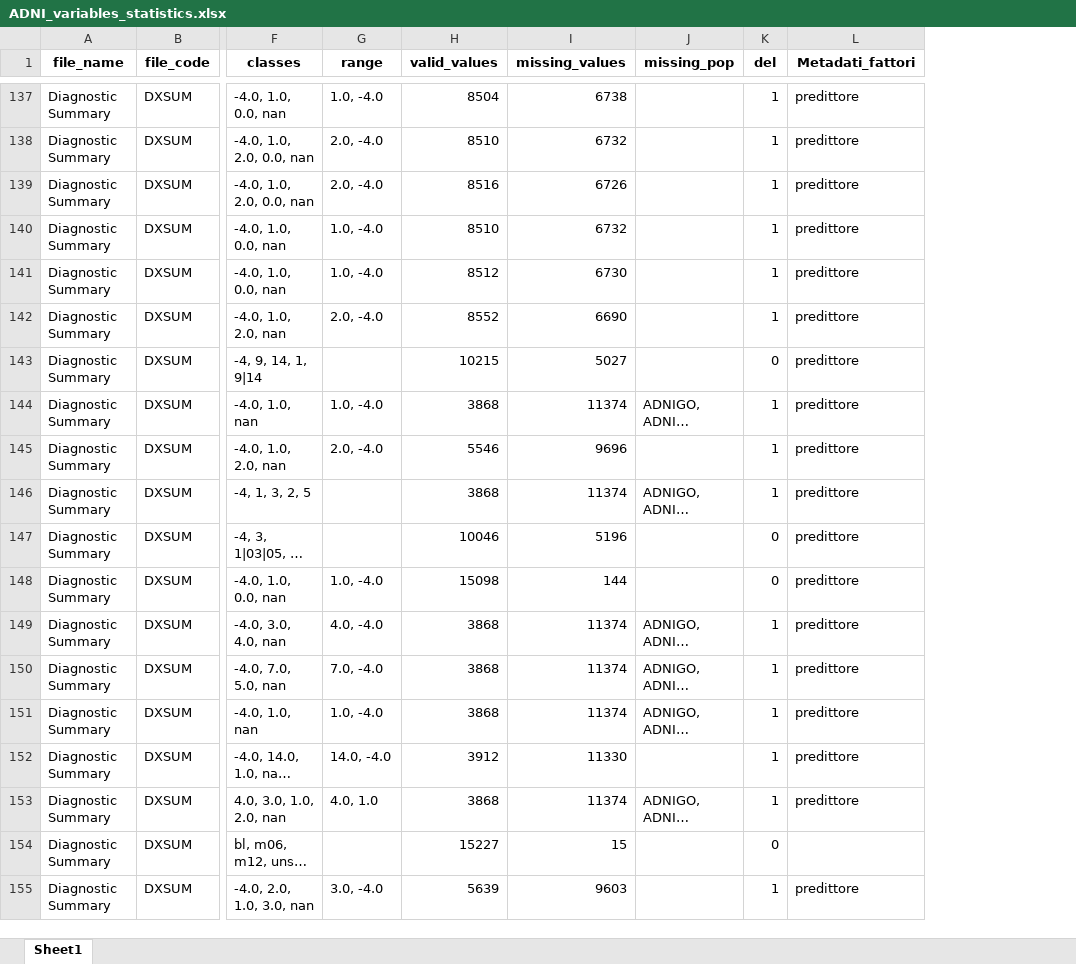
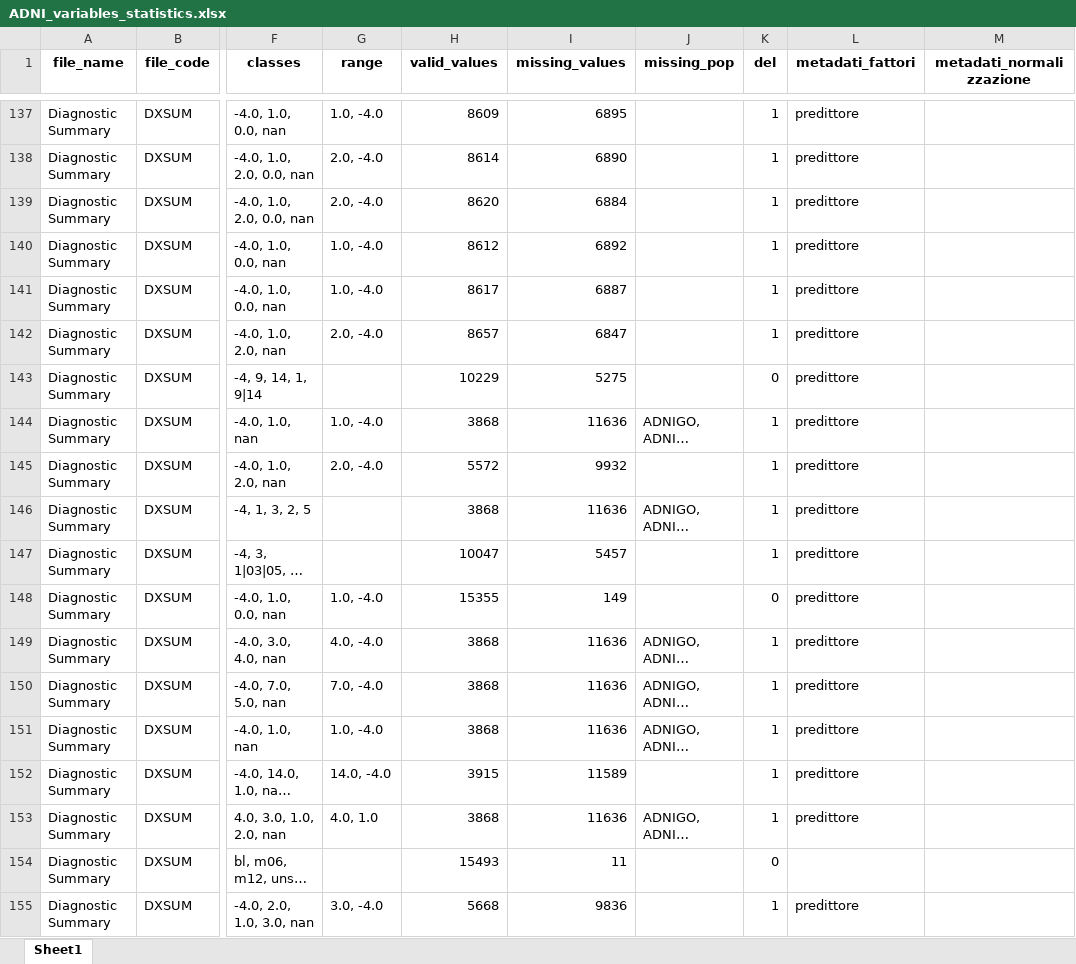
Before and after one commit to ifabfoundation/AIND, an Excel workbook: WP-2/Data_cleaning/ADNI_variables_statistics.xlsx, sheet Sheet1, drawn as a sheet; only a part is shown, gaps mark what is left out; long unchanged cells end in …; values as stored, in another font and other column widths than the file's, no borders; the diff covers the shown part only; the diff names each change by its address in the sheet, - before the commit and + after, or states it on an @@ line.

```diff
--- a/WP-2/Data_cleaning/ADNI_variables_statistics.xlsx (sheet Sheet1)
+++ b/WP-2/Data_cleaning/ADNI_variables_statistics.xlsx (sheet Sheet1)
+column M (metadati_normalizzazione), empty
-L1: Metadati_fattori
+L1: metadati_fattori
-H137 (valid_values): 8504
+H137 (valid_values): 8609
-I137 (missing_values): 6738
+I137 (missing_values): 6895
-H138 (valid_values): 8510
+H138 (valid_values): 8614
-I138 (missing_values): 6732
+I138 (missing_values): 6890
-H139 (valid_values): 8516
+H139 (valid_values): 8620
-I139 (missing_values): 6726
+I139 (missing_values): 6884
-H140 (valid_values): 8510
+H140 (valid_values): 8612
-I140 (missing_values): 6732
+I140 (missing_values): 6892
-H141 (valid_values): 8512
+H141 (valid_values): 8617
-I141 (missing_values): 6730
+I141 (missing_values): 6887
-H142 (valid_values): 8552
+H142 (valid_values): 8657
-I142 (missing_values): 6690
+I142 (missing_values): 6847
-H143 (valid_values): 10215
+H143 (valid_values): 10229
-I143 (missing_values): 5027
+I143 (missing_values): 5275
-I144 (missing_values): 11374
+I144 (missing_values): 11636
-H145 (valid_values): 5546
+H145 (valid_values): 5572
-I145 (missing_values): 9696
+I145 (missing_values): 9932
-I146 (missing_values): 11374
+I146 (missing_values): 11636
-H147 (valid_values): 10046
+H147 (valid_values): 10047
-I147 (missing_values): 5196
+I147 (missing_values): 5457
-K147 (del): 0
+K147 (del): 1
-H148 (valid_values): 15098
+H148 (valid_values): 15355
-I148 (missing_values): 144
+I148 (missing_values): 149
-I149:I151 (missing_values): 11374
+I149:I151 (missing_values): 11636
-H152 (valid_values): 3912
+H152 (valid_values): 3915
-I152 (missing_values): 11330
+I152 (missing_values): 11589
-I153 (missing_values): 11374
+I153 (missing_values): 11636
-H154 (valid_values): 15227
+H154 (valid_values): 15493
-I154 (missing_values): 15
+I154 (missing_values): 11
-H155 (valid_values): 5639
+H155 (valid_values): 5668
-I155 (missing_values): 9603
+I155 (missing_values): 9836
```
Also changed, not shown: 75 edited cells elsewhere in this sheet, WP-2/Data_cleaning/ADNI_variables_cleaned1.xlsx, WP-2/Data_cleaning/ADNI_variables_cleaned2.xlsx, 12 other files.
